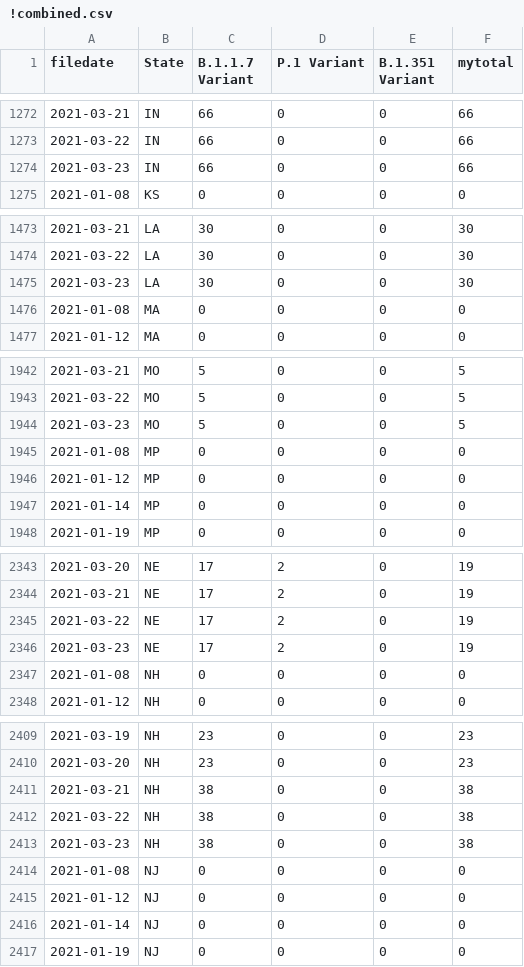
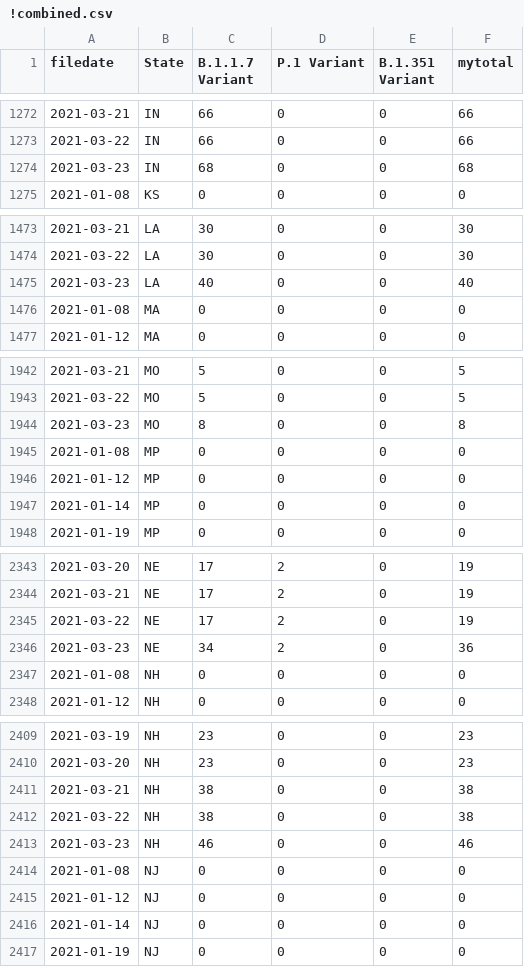
Before and after one commit to USATODAY/covid-variants, a CSV file: !combined.csv, drawn as a sheet; only a part is shown, gaps mark what is left out; the diff covers the shown part only.

```diff
--- a/!combined.csv
+++ b/!combined.csv
@@ -1273,3 +1273,3 @@ filedate,State,B.1.1.7 Variant,P.1 Variant,B.1.351 Variant,mytotal
 2021-03-22,IN,66,0,0,66
-2021-03-23,IN,66,0,0,66
+2021-03-23,IN,68,0,0,68
 2021-01-08,KS,0,0,0,0
@@ -1474,3 +1474,3 @@ filedate,State,B.1.1.7 Variant,P.1 Variant,B.1.351 Variant,mytotal
 2021-03-22,LA,30,0,0,30
-2021-03-23,LA,30,0,0,30
+2021-03-23,LA,40,0,0,40
 2021-01-08,MA,0,0,0,0
@@ -1943,3 +1943,3 @@ filedate,State,B.1.1.7 Variant,P.1 Variant,B.1.351 Variant,mytotal
 2021-03-22,MO,5,0,0,5
-2021-03-23,MO,5,0,0,5
+2021-03-23,MO,8,0,0,8
 2021-01-08,MP,0,0,0,0
@@ -2345,3 +2345,3 @@ filedate,State,B.1.1.7 Variant,P.1 Variant,B.1.351 Variant,mytotal
 2021-03-22,NE,17,2,0,19
-2021-03-23,NE,17,2,0,19
+2021-03-23,NE,34,2,0,36
 2021-01-08,NH,0,0,0,0
@@ -2412,3 +2412,3 @@ filedate,State,B.1.1.7 Variant,P.1 Variant,B.1.351 Variant,mytotal
 2021-03-22,NH,38,0,0,38
-2021-03-23,NH,38,0,0,38
+2021-03-23,NH,46,0,0,46
 2021-01-08,NJ,0,0,0,0
```
Also changed, not shown: 39 edited cells elsewhere in this file, 3 other files.
